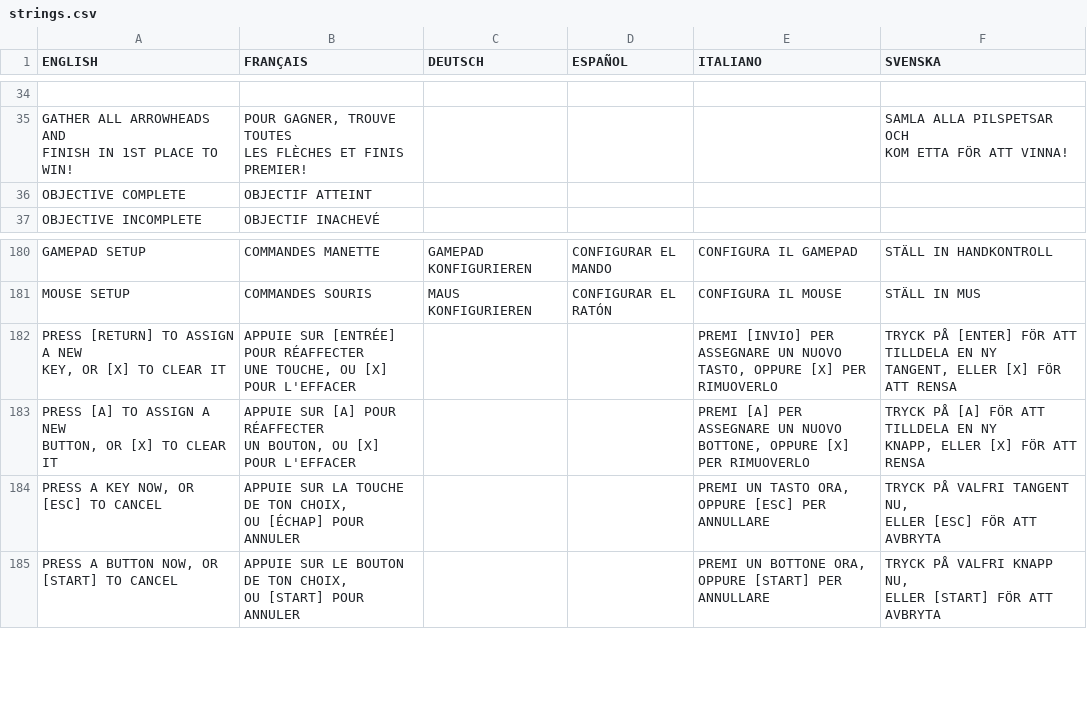
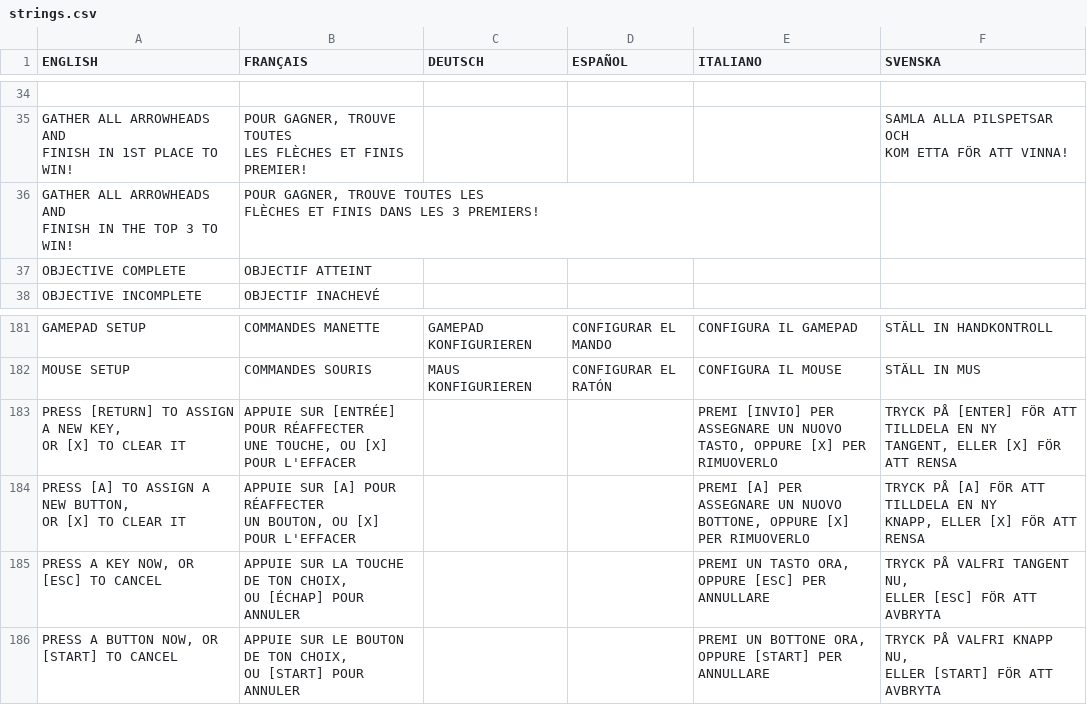
Before and after one commit to jorio/CroMagRally, a CSV file: Data/System/strings.csv, drawn as a sheet; only a part is shown, gaps mark what is left out.

```diff
--- a/Data/System/strings.csv
+++ b/Data/System/strings.csv
@@ -38,2 +38,5 @@ LES FLÈCHES ET FINIS PREMIER!",,,,"SAMLA ALLA PILSPETSAR OCH
 KOM ETTA FÖR ATT VINNA!"
+"GATHER ALL ARROWHEADS AND
+FINISH IN THE TOP 3 TO WIN!","POUR GAGNER, TROUVE TOUTES LES
+FLÈCHES ET FINIS DANS LES 3 PREMIERS!",,,,
 OBJECTIVE COMPLETE,OBJECTIF ATTEINT,,,,
@@ -199,12 +202,12 @@ GAMEPAD SETUP,COMMANDES MANETTE,GAMEPAD KONFIGURIEREN,CONFIGURAR EL MANDO,CONFIG
 MOUSE SETUP,COMMANDES SOURIS,MAUS KONFIGURIEREN,CONFIGURAR EL RATÓN,CONFIGURA IL MOUSE,STÄLL IN MUS
-"PRESS [RETURN] TO ASSIGN A NEW
-KEY, OR [X] TO CLEAR IT","APPUIE SUR [ENTRÉE] POUR RÉAFFECTER
-UNE TOUCHE, OU [X] POUR L'EFFACER",,,"PREMI [INVIO] PER ASSEGNARE UN NUOVO
-TASTO, OPPURE [X] PER RIMUOVERLO","TRYCK PÅ [ENTER] FÖR ATT TILLDELA EN NY
-TANGENT, ELLER [X] FÖR ATT RENSA"
-"PRESS [A] TO ASSIGN A NEW
-BUTTON, OR [X] TO CLEAR IT","APPUIE SUR [A] POUR RÉAFFECTER
-UN BOUTON, OU [X] POUR L'EFFACER",,,"PREMI [A] PER ASSEGNARE UN NUOVO
-BOTTONE, OPPURE [X] PER RIMUOVERLO","TRYCK PÅ [A] FÖR ATT TILLDELA EN NY
-KNAPP, ELLER [X] FÖR ATT RENSA"
+"PRESS [RETURN] TO ASSIGN A NEW KEY,
+OR [X] TO CLEAR IT","APPUIE SUR [ENTRÉE] POUR RÉAFFECTER
+UNE TOUCHE, OU [X] POUR L'EFFACER",,,"PREMI [INVIO] PER ASSEGNARE UN NUOVO
+TASTO, OPPURE [X] PER RIMUOVERLO","TRYCK PÅ [ENTER] FÖR ATT TILLDELA EN NY
+TANGENT, ELLER [X] FÖR ATT RENSA"
+"PRESS [A] TO ASSIGN A NEW BUTTON,
+OR [X] TO CLEAR IT","APPUIE SUR [A] POUR RÉAFFECTER
+UN BOUTON, OU [X] POUR L'EFFACER",,,"PREMI [A] PER ASSEGNARE UN NUOVO
+BOTTONE, OPPURE [X] PER RIMUOVERLO","TRYCK PÅ [A] FÖR ATT TILLDELA EN NY
+KNAPP, ELLER [X] FÖR ATT RENSA"
 "PRESS A KEY NOW, OR [ESC] TO CANCEL","APPUIE SUR LA TOUCHE DE TON CHOIX,
```
Also changed, not shown: 2 other files.
